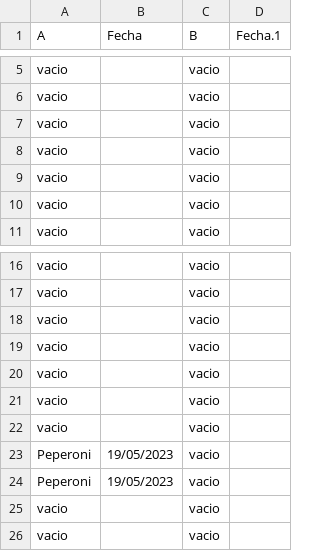
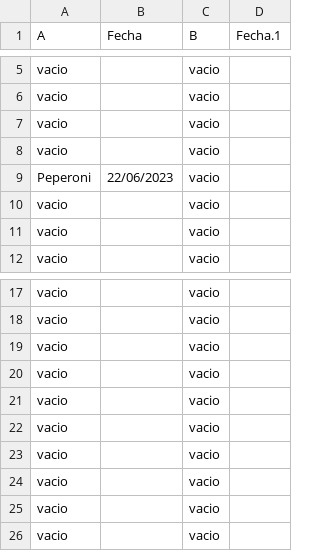
Before and after one commit to darkn-code/vendingMachineTechnicalUser, a CSV file: csv/baseDatos.csv, drawn as a sheet; only a part is shown, gaps mark what is left out; removed rows and columns are numbered as before the commit, all else as after; the diff names each change by its address in the sheet, - before the commit and + after, or states it on an @@ line.

```diff
--- a/csv/baseDatos.csv
+++ b/csv/baseDatos.csv
+row 9: Peperoni | 22/06/2023 | vacio
-row 23: Peperoni | 19/05/2023 | vacio
-row 24: Peperoni | 19/05/2023 | vacio
+row 24: vacio |  | vacio
```
Also changed, not shown: csv/listaPrecio.csv, csv/orden.csv, 5 other files.
